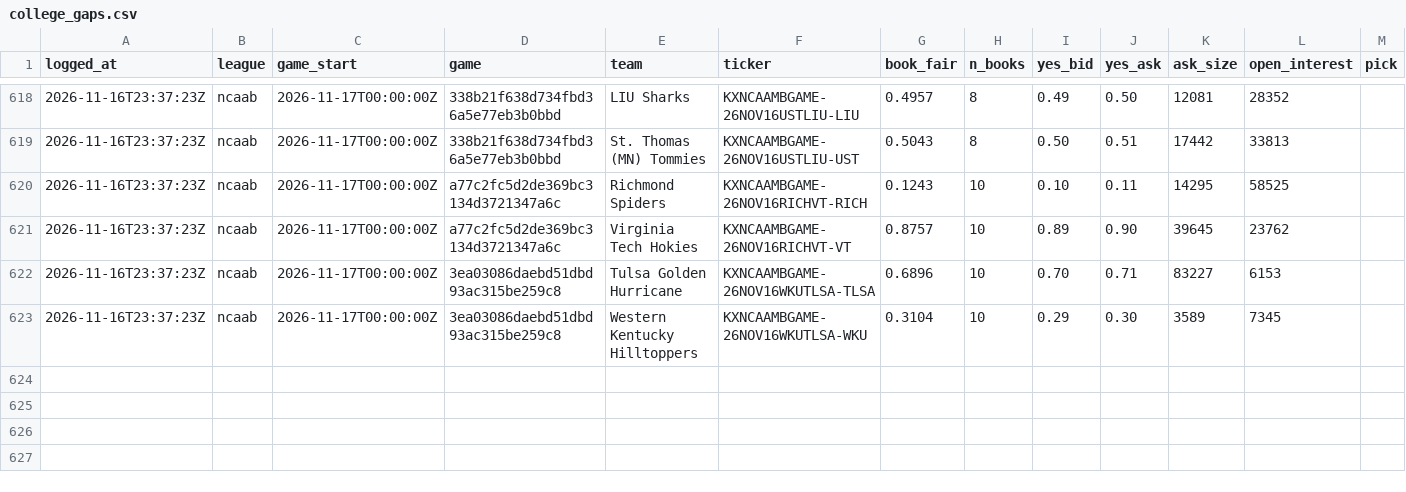
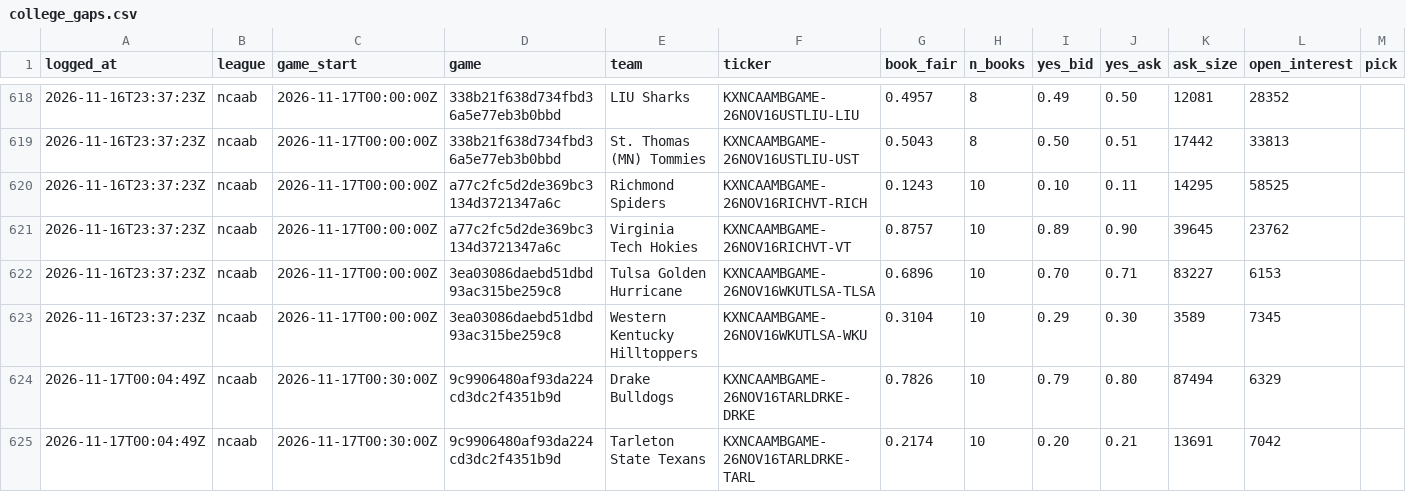
Before and after one commit to shoale4/hedj, a CSV file: paper/college_gaps.csv, drawn as a sheet; only a part is shown, gaps mark what is left out; rows hold the shown columns only; the diff names each change by its address in the sheet, - before the commit and + after, or states it on an @@ line.

Commit message:
Paper trade: update picks [skip ci]

```diff
--- a/paper/college_gaps.csv
+++ b/paper/college_gaps.csv
+row 624: 2026-11-17T00:04:49Z | ncaab | 2026-11-17T00:30:00Z | 9c9906480af93da224cd3dc2f4351b9d | Drake Bulldogs | KXNCAAMBGAME-26NOV16TARLDRKE-DRKE | 0.7826 | 10 | 0.79 | 0.80 | 87494 | 6329
+row 625: 2026-11-17T00:04:49Z | ncaab | 2026-11-17T00:30:00Z | 9c9906480af93da224cd3dc2f4351b9d | Tarleton State Texans | KXNCAAMBGAME-26NOV16TARLDRKE-TARL | 0.2174 | 10 | 0.20 | 0.21 | 13691 | 7042
```
